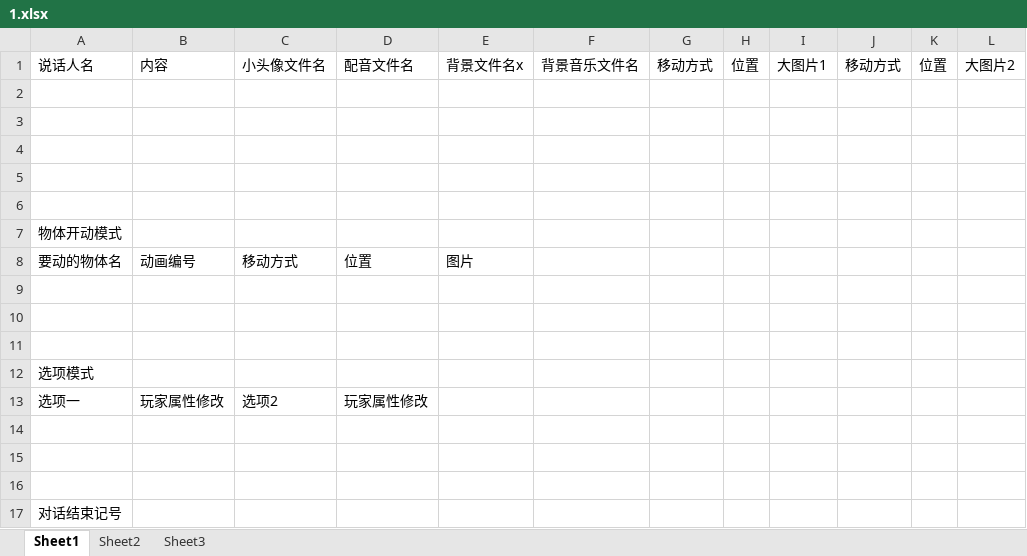
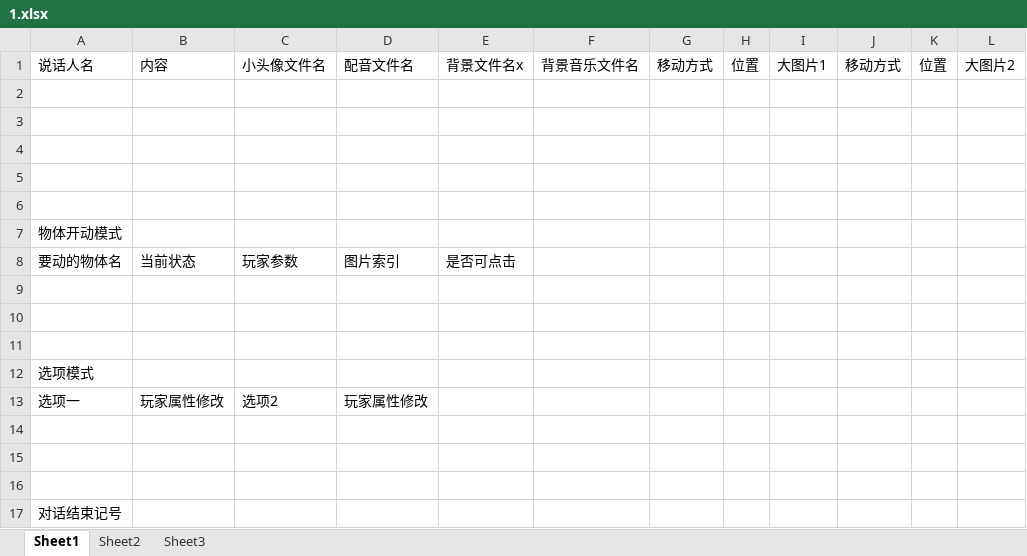
Before and after one commit to 314915400/GG-XM, an Excel workbook: 1/1.xlsx, sheet Sheet1, drawn as a sheet; values as stored, in another font and other column widths than the file's, no borders; removed rows and columns are numbered as before the commit, all else as after; the diff names each change by its address in the sheet, - before the commit and + after, or states it on an @@ line.

```diff
--- a/1/1.xlsx (sheet Sheet1)
+++ b/1/1.xlsx (sheet Sheet1)
-row 8: 要动的物体名 | 动画编号 | 移动方式 | 位置 | 图片
+row 8: 要动的物体名 | 当前状态 | 玩家参数 | 图片索引 | 是否可点击
```
Also changed, not shown: 1/1/1.xlsx, 17 other files.
